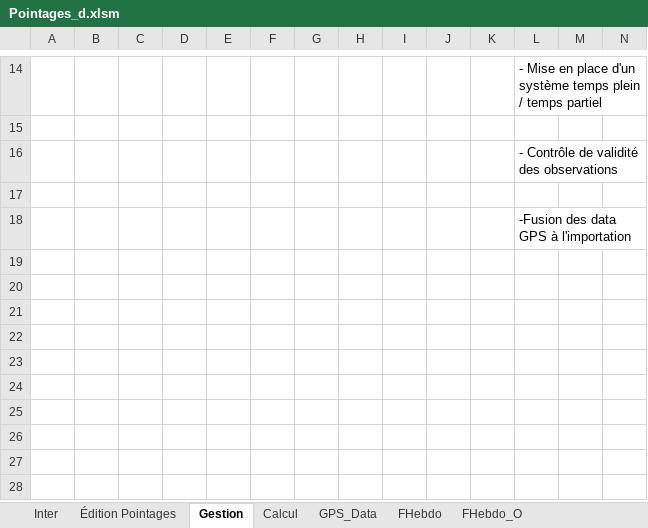
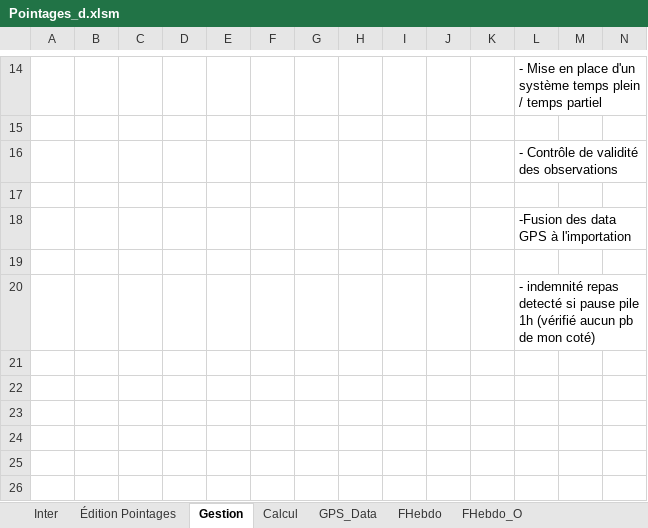
Before and after one commit to avigeilpro/PointagesXL, an Excel workbook: Amb/Pointages_d.xlsm, sheet Gestion, drawn as a sheet; only a part is shown, gaps mark what is left out; the shorter side is filled out with more unchanged rows; values as stored, in another font and other column widths than the file's, no borders; charts and pictures and table styles not drawn; the diff names each change by its address in the sheet, - before the commit and + after, or states it on an @@ line.

```diff
--- a/Amb/Pointages_d.xlsm (sheet Gestion)
+++ b/Amb/Pointages_d.xlsm (sheet Gestion)
-L20: (empty)
+L20: - indemnité repas detecté si pause pile 1h (vérifié aucun pb de mon coté)
```
Also changed, not shown: sheet Calcul, sheet Inter, sheet FHebdo, formulas that keep their value, charts or pictures.
